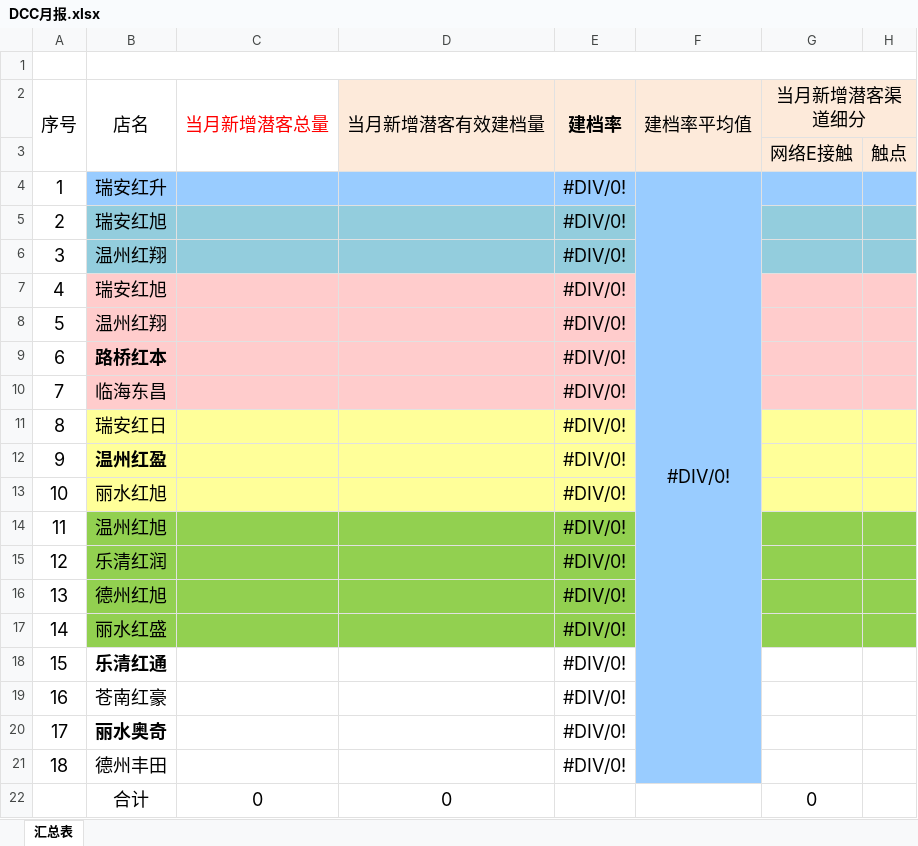
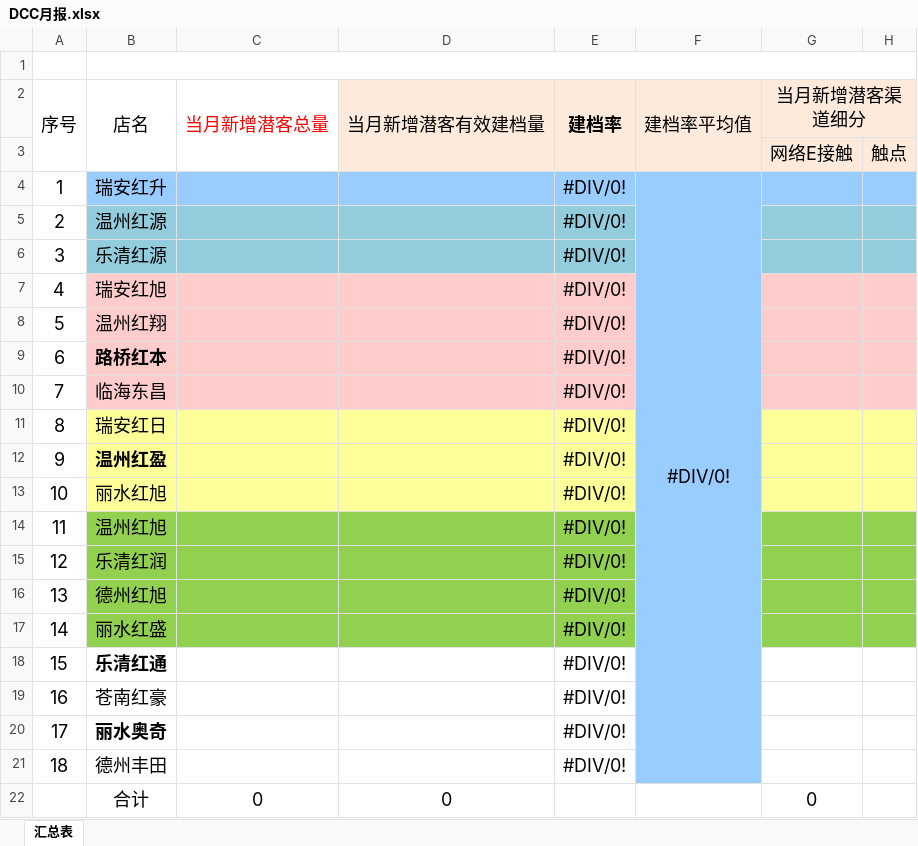
Before and after one commit to shaohaiou/hongxu, an Excel workbook: Hx.BackAdmin/App_Data/DCC月报.xlsx, sheet 汇总表, drawn as a sheet; only a part is shown; values as stored, in another font and other column widths than the file's, no borders; the diff names each change by its address in the sheet, - before the commit and + after, or states it on an @@ line.

```diff
--- a/Hx.BackAdmin/App_Data/DCC月报.xlsx (sheet 汇总表)
+++ b/Hx.BackAdmin/App_Data/DCC月报.xlsx (sheet 汇总表)
-B5 (店名): 瑞安红旭
+B5 (店名): 温州红源
-B6 (店名): 温州红翔
+B6 (店名): 乐清红源
```
Also changed, not shown: Hx.BackAdmin/App_Data/售后日报表模板.xlsx, Hx.BackAdmin/App_Data/总经理关键指标排名.xlsx, 11 other files.
